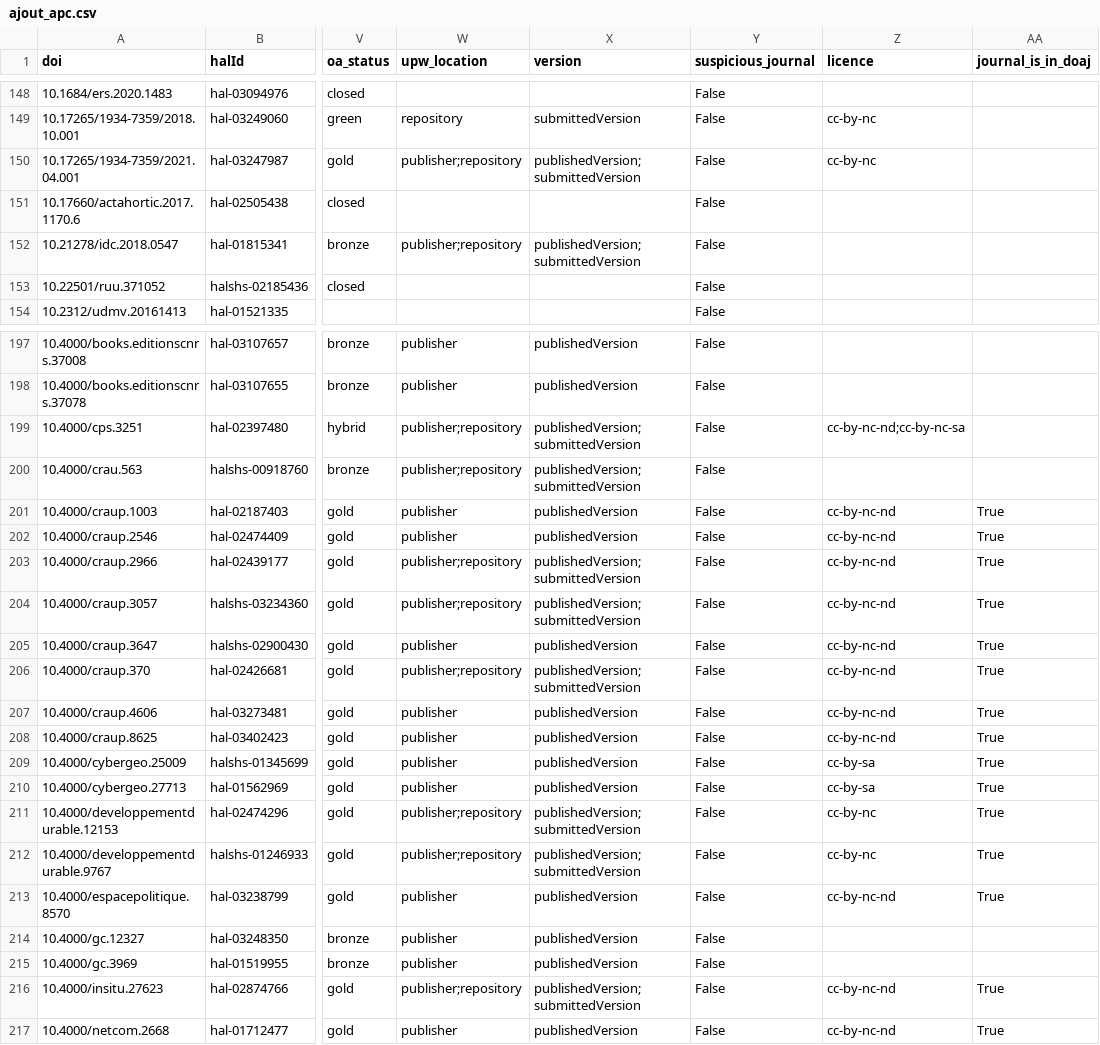
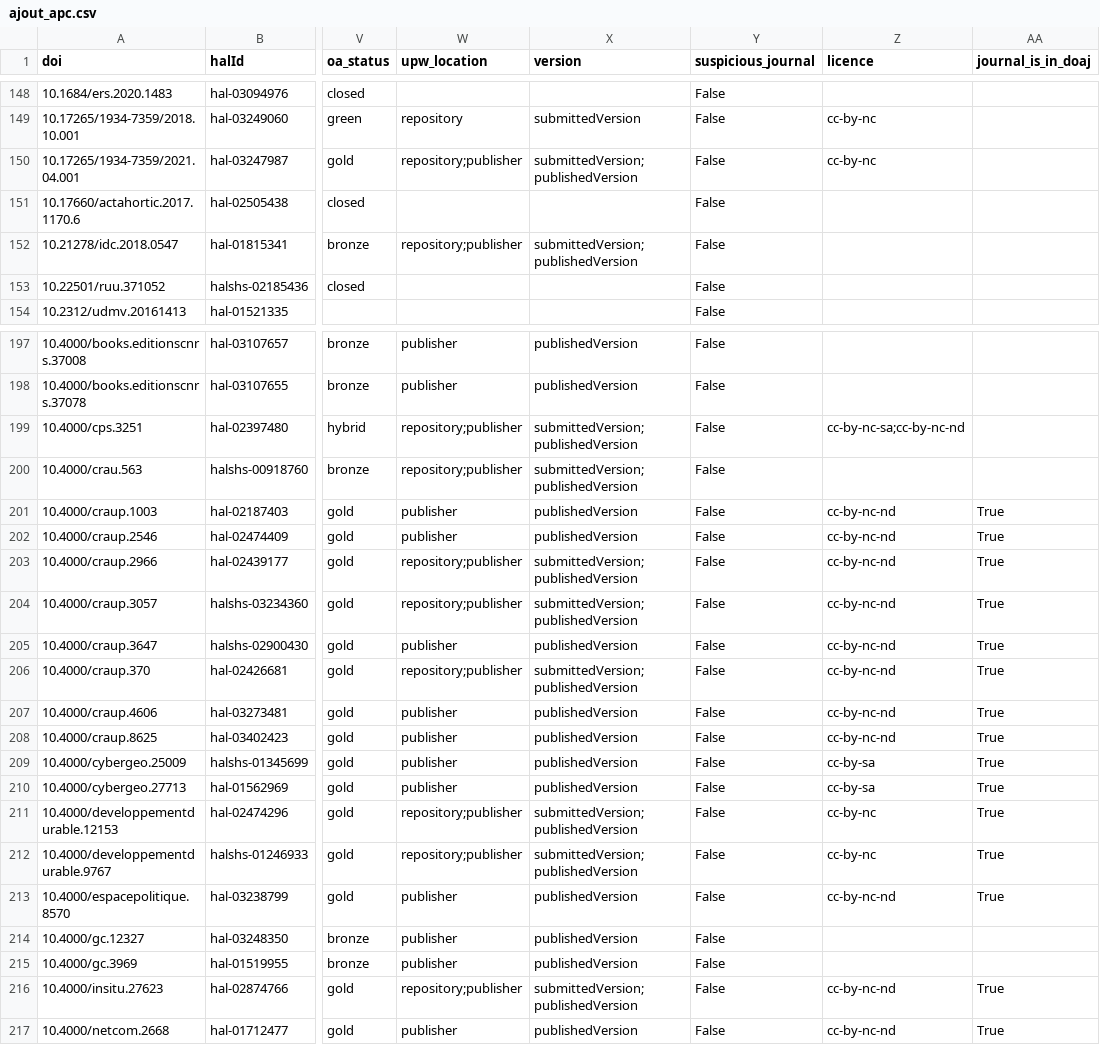
Before and after one commit to AlexandreBodet/Projet_AAU_Barometre, a CSV file: resultats/fichiers_csv/ajout_apc.csv, drawn as a sheet; only a part is shown, gaps mark what is left out; the diff covers the shown part only; the diff names each change by its address in the sheet, - before the commit and + after, or states it on an @@ line.

```diff
--- a/resultats/fichiers_csv/ajout_apc.csv
+++ b/resultats/fichiers_csv/ajout_apc.csv
-W150 (upw_location): publisher;repository
+W150 (upw_location): repository;publisher
-X150 (version): publishedVersion;submittedVersion
+X150 (version): submittedVersion;publishedVersion
-W152 (upw_location): publisher;repository
+W152 (upw_location): repository;publisher
-X152 (version): publishedVersion;submittedVersion
+X152 (version): submittedVersion;publishedVersion
-W199:W200 (upw_location): publisher;repository
+W199:W200 (upw_location): repository;publisher
-X199:X200 (version): publishedVersion;submittedVersion
+X199:X200 (version): submittedVersion;publishedVersion
-Z199 (licence): cc-by-nc-nd;cc-by-nc-sa
+Z199 (licence): cc-by-nc-sa;cc-by-nc-nd
-W203:W204 (upw_location): publisher;repository
+W203:W204 (upw_location): repository;publisher
-X203:X204 (version): publishedVersion;submittedVersion
+X203:X204 (version): submittedVersion;publishedVersion
-W206 (upw_location): publisher;repository
+W206 (upw_location): repository;publisher
-X206 (version): publishedVersion;submittedVersion
+X206 (version): submittedVersion;publishedVersion
-W211:W212 (upw_location): publisher;repository
+W211:W212 (upw_location): repository;publisher
-X211:X212 (version): publishedVersion;submittedVersion
+X211:X212 (version): submittedVersion;publishedVersion
-W216 (upw_location): publisher;repository
+W216 (upw_location): repository;publisher
-X216 (version): publishedVersion;submittedVersion
+X216 (version): submittedVersion;publishedVersion
```
Also changed, not shown: 90 edited cells elsewhere in this file, data/dois/hal_from_api.csv, resultats/fichiers_csv/data_complete.csv, 5 other files.
